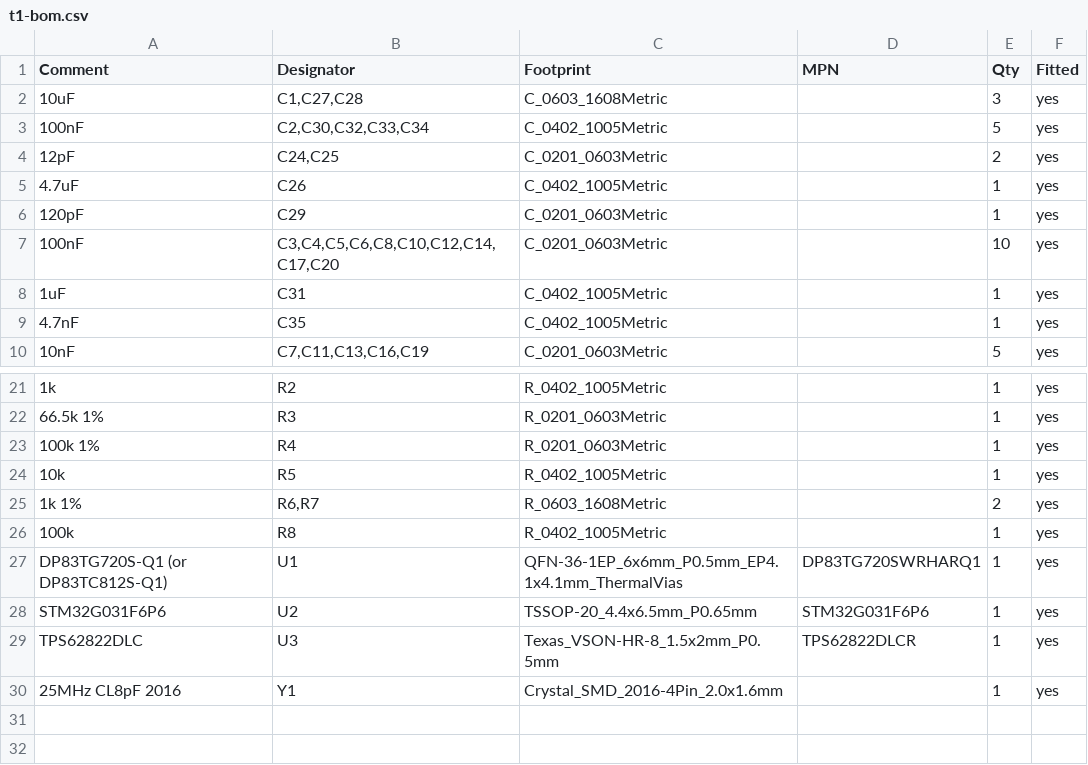
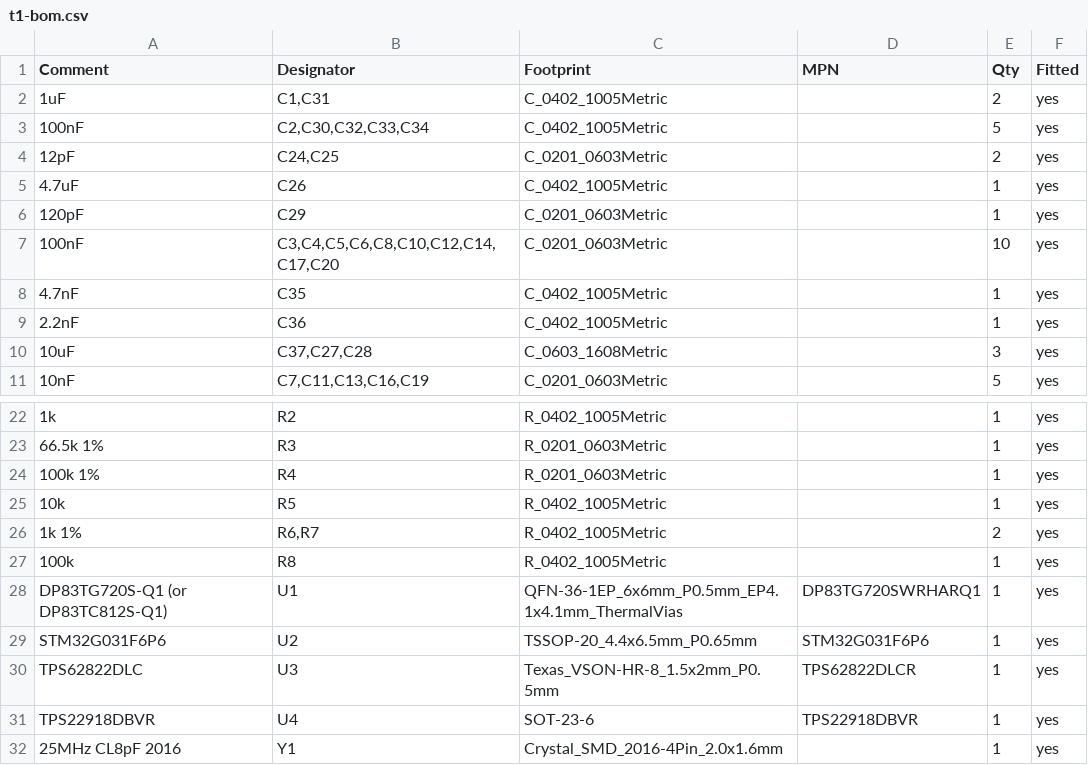
Before and after one commit to hwkim3330/sfp-auto-ethernet, a CSV file: hw/t1/fab/t1-bom.csv, drawn as a sheet; only a part is shown, gaps mark what is left out; removed rows and columns are numbered as before the commit, all else as after; the diff names each change by its address in the sheet, - before the commit and + after, or states it on an @@ line.

```diff
--- a/hw/t1/fab/t1-bom.csv
+++ b/hw/t1/fab/t1-bom.csv
-row 2: 10uF | C1,C27,C28 | C_0603_1608Metric |  | 3 | yes
+row 2: 1uF | C1,C31 | C_0402_1005Metric |  | 2 | yes
-row 8: 1uF | C31 | C_0402_1005Metric |  | 1 | yes
+row 9: 2.2nF | C36 | C_0402_1005Metric |  | 1 | yes
+row 10: 10uF | C37,C27,C28 | C_0603_1608Metric |  | 3 | yes
-C26 (Footprint): R_0603_1608Metric
+C26 (Footprint): R_0402_1005Metric
+row 31: TPS22918DBVR | U4 | SOT-23-6 | TPS22918DBVR | 1 | yes
```
Also changed, not shown: hw/t1/fab/t1-cpl.csv, hw/t1/jlc/bom-tc812.csv, 39 other files.
